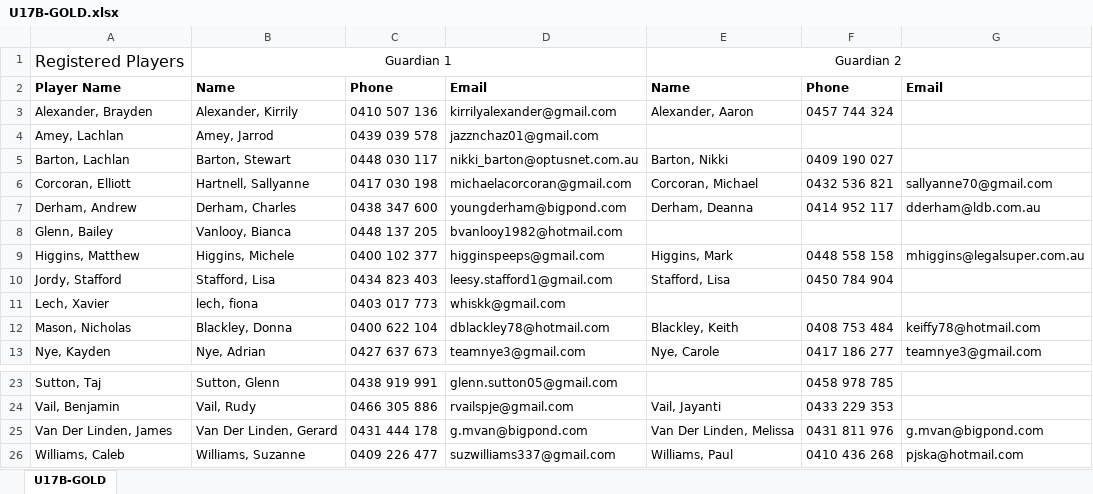
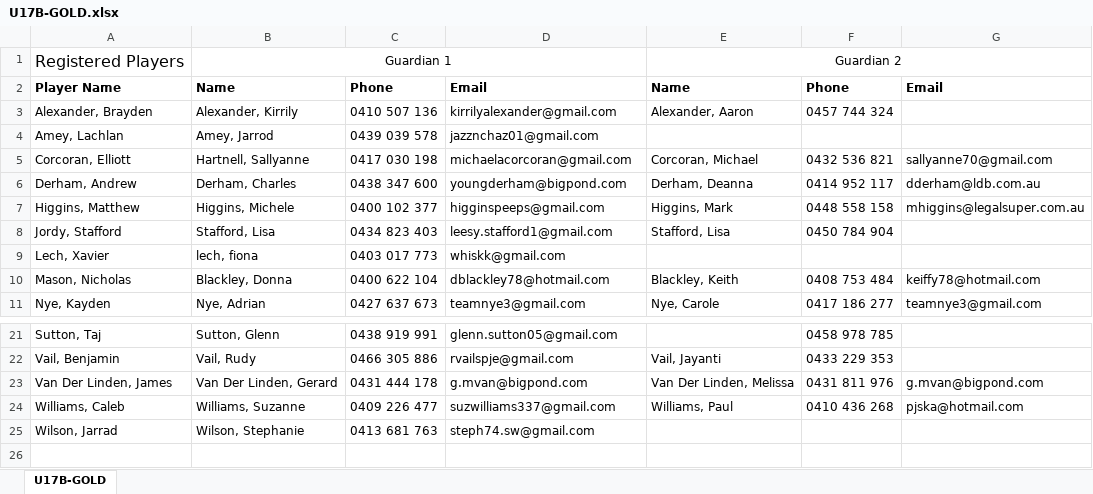
Before and after one commit to andrewcrobertson/bjfc, an Excel workbook: static/contact/U17B-GOLD.xlsx, sheet U17B-GOLD, drawn as a sheet; only a part is shown, gaps mark what is left out; values as stored, in another font and other column widths than the file's, no borders; removed rows and columns are numbered as before the commit, all else as after; the diff names each change by its address in the sheet, - before the commit and + after, or states it on an @@ line.

```diff
--- a/static/contact/U17B-GOLD.xlsx (sheet U17B-GOLD)
+++ b/static/contact/U17B-GOLD.xlsx (sheet U17B-GOLD)
-row 5: Barton, Lachlan | Barton, Stewart | 0448 030 117 | nikki_barton@optusnet.com.au | Barton, Nikki | 0409 190 027
-row 8: Glenn, Bailey | Vanlooy, Bianca | 0448 137 205 | bvanlooy1982@hotmail.com
+row 25: Wilson, Jarrad | Wilson, Stephanie | 0413 681 763 | steph74.sw@gmail.com
```
Also changed, not shown: static/contact/U17B-GREEN.xlsx, 15 other files.
